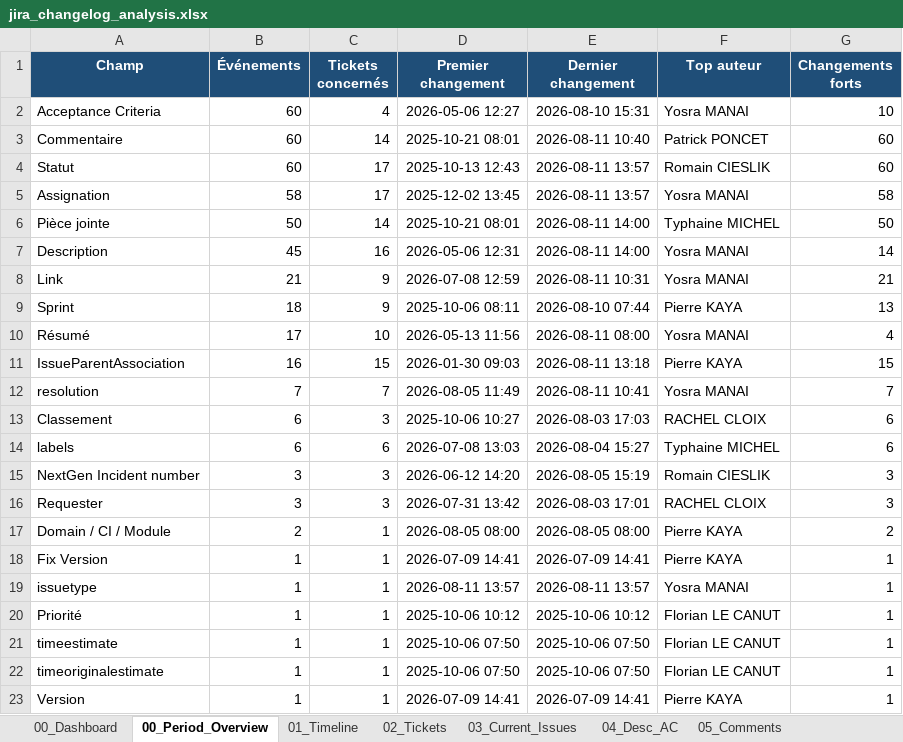
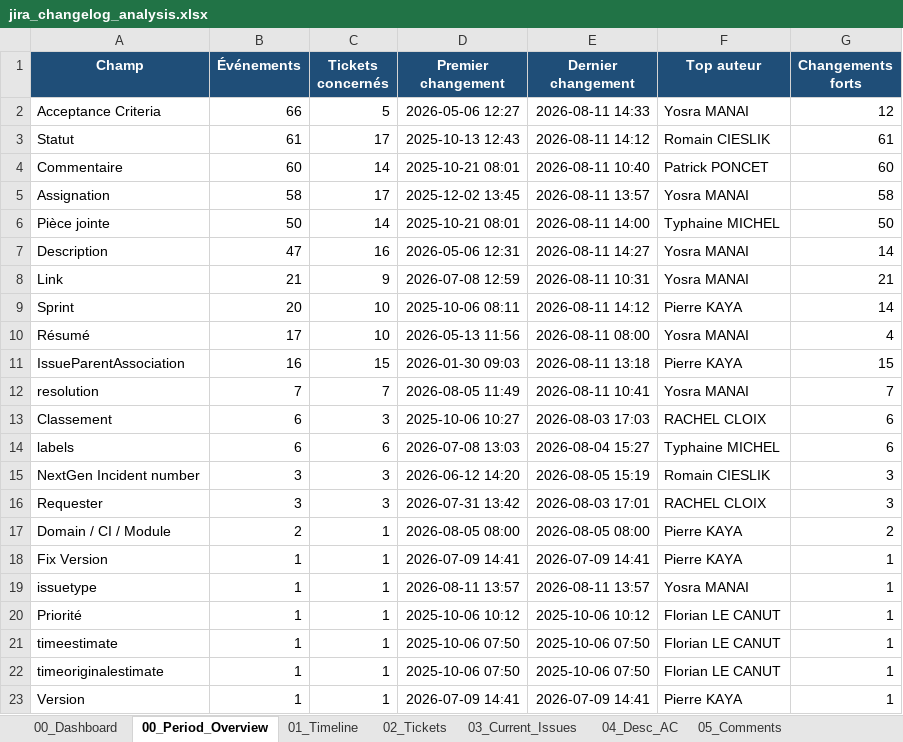
Before and after one commit to Romano-de-la-vega/reporting-jira, an Excel workbook: jira_changelog_analysis.xlsx, sheet 00_Period_Overview, drawn as a sheet; values as stored, in another font and other column widths than the file's, no borders; removed rows and columns are numbered as before the commit, all else as after; the diff names each change by its address in the sheet, - before the commit and + after, or states it on an @@ line.

```diff
--- a/jira_changelog_analysis.xlsx (sheet 00_Period_Overview)
+++ b/jira_changelog_analysis.xlsx (sheet 00_Period_Overview)
-B2 (Événements): 60
+B2 (Événements): 66
-C2 (Tickets concernés): 4
+C2 (Tickets concernés): 5
-E2 (Dernier changement): 2026-08-10 15:31
+E2 (Dernier changement): 2026-08-11 14:33
-G2 (Changements forts): 10
+G2 (Changements forts): 12
+row 3: Statut | 61 | 17 | 2025-10-13 12:43 | 2026-08-11 14:12 | Romain CIESLIK | 61
-row 4: Statut | 60 | 17 | 2025-10-13 12:43 | 2026-08-11 13:57 | Romain CIESLIK | 60
-B7 (Événements): 45
+B7 (Événements): 47
-E7 (Dernier changement): 2026-08-11 14:00
+E7 (Dernier changement): 2026-08-11 14:27
-B9 (Événements): 18
+B9 (Événements): 20
-C9 (Tickets concernés): 9
+C9 (Tickets concernés): 10
-E9 (Dernier changement): 2026-08-10 07:44
+E9 (Dernier changement): 2026-08-11 14:12
-G9 (Changements forts): 13
+G9 (Changements forts): 14
```
Also changed, not shown: sheet 01_Timeline, sheet 04_Desc_AC, sheet 03_Current_Issues, sheet 02_Tickets, sheet 10_By_Day_Field, sheet 00_Dashboard, 4 more sheets, charts or pictures, 2 other files.
